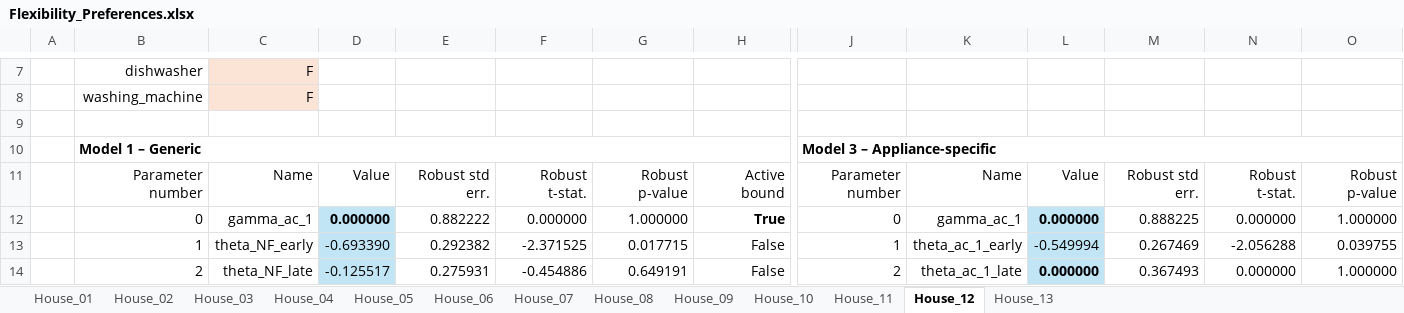
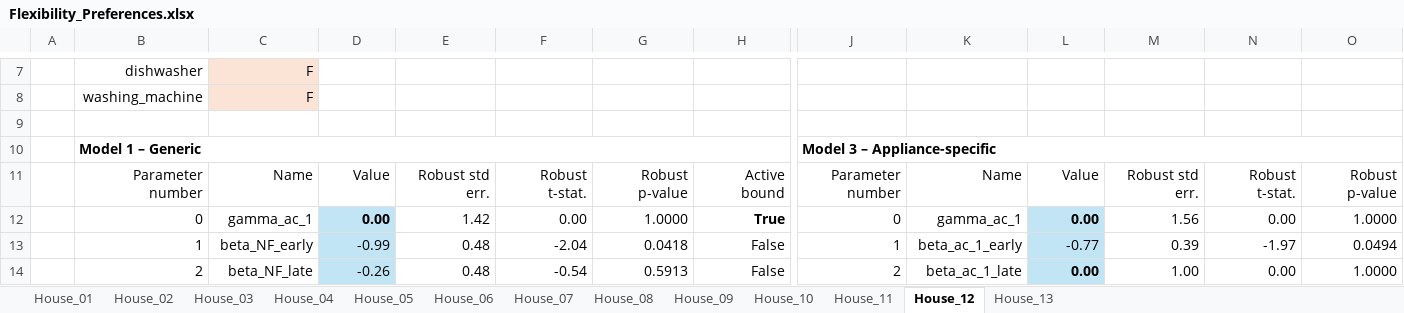
Before and after one commit to DarioVezzali/Demand-Responsive-Energy-Communities, an Excel workbook: Flexibility_Preferences.xlsx, sheet House_12, drawn as a sheet; only a part is shown, gaps mark what is left out; values as stored, in another font and other column widths than the file's, no borders; conditional formats not drawn; the diff covers the shown part only; the diff names each change by its address in the sheet, - before the commit and + after, or states it on an @@ line.

```diff
--- a/Flexibility_Preferences.xlsx (sheet House_12)
+++ b/Flexibility_Preferences.xlsx (sheet House_12)
-D12: 0.000000
+D12: 0.00
-E12: 0.882222
+E12: 1.42
-F12: 0.000000
+F12: 0.00
-G12: 1.000000
+G12: 1.0000
-L12: 0.000000
+L12: 0.00
-M12: 0.888225
+M12: 1.56
-N12: 0.000000
+N12: 0.00
-O12: 1.000000
+O12: 1.0000
-C13: theta_NF_early
+C13: beta_NF_early
-D13: -0.693390
+D13: -0.99
-E13: 0.292382
+E13: 0.48
-F13: -2.371525
+F13: -2.04
-G13: 0.017715
+G13: 0.0418
-K13: theta_ac_1_early
+K13: beta_ac_1_early
-L13: -0.549994
+L13: -0.77
-M13: 0.267469
+M13: 0.39
-N13: -2.056288
+N13: -1.97
-O13: 0.039755
+O13: 0.0494
-C14: theta_NF_late
+C14: beta_NF_late
-D14: -0.125517
+D14: -0.26
-E14: 0.275931
+E14: 0.48
-F14: -0.454886
+F14: -0.54
-G14: 0.649191
+G14: 0.5913
-K14: theta_ac_1_late
+K14: beta_ac_1_late
-L14: 0.000000
+L14: 0.00
-M14: 0.367493
+M14: 1.00
-N14: 0.000000
+N14: 0.00
-O14: 1.000000
+O14: 1.0000
```
Also changed, not shown: 1 added row, 1 removed row and 134 edited cells elsewhere in this sheet, sheet House_10, sheet House_11, sheet House_01, sheet House_03, sheet House_04, sheet House_07, 6 more sheets.
